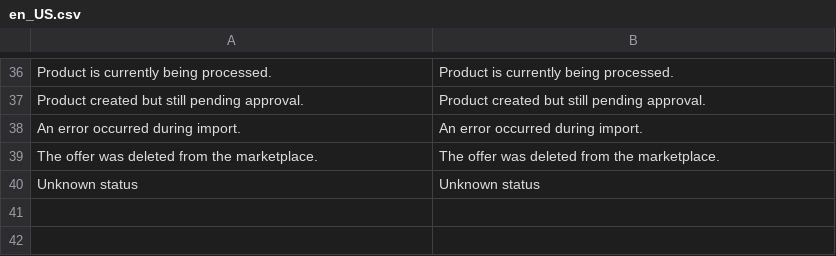
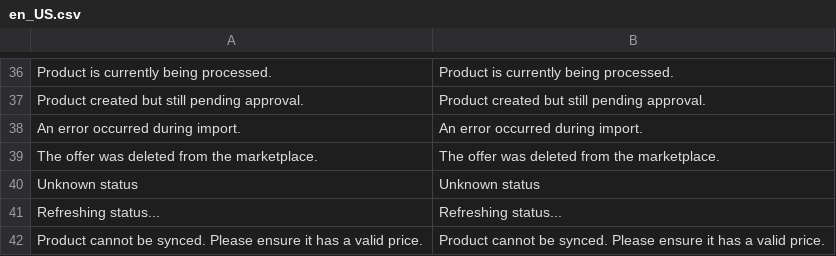
Before and after one commit to ivo-md/magento2-module-marketplace, a CSV file: i18n/en_US.csv, drawn as a sheet; only a part is shown, gaps mark what is left out; the diff names each change by its address in the sheet, - before the commit and + after, or states it on an @@ line.

```diff
--- a/i18n/en_US.csv
+++ b/i18n/en_US.csv
+row 41: Refreshing status... | Refreshing status...
+row 42: Product cannot be synced. Please ensure it has a valid price. | Product cannot be synced. Please ensure it has a valid price.
```
Also changed, not shown: i18n/ro_RO.csv, i18n/ru_RU.csv, 7 other files.
